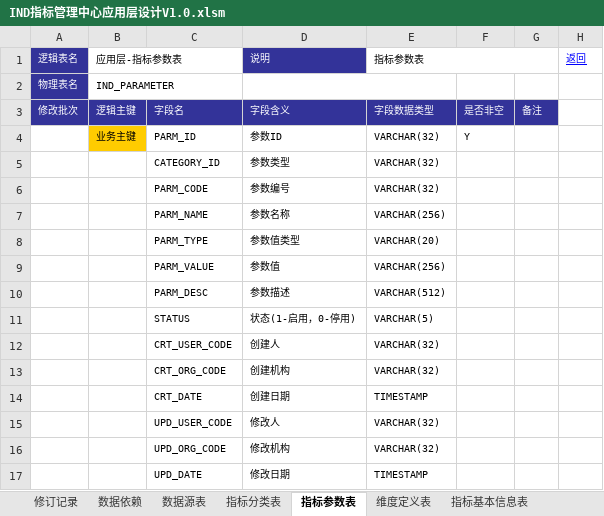
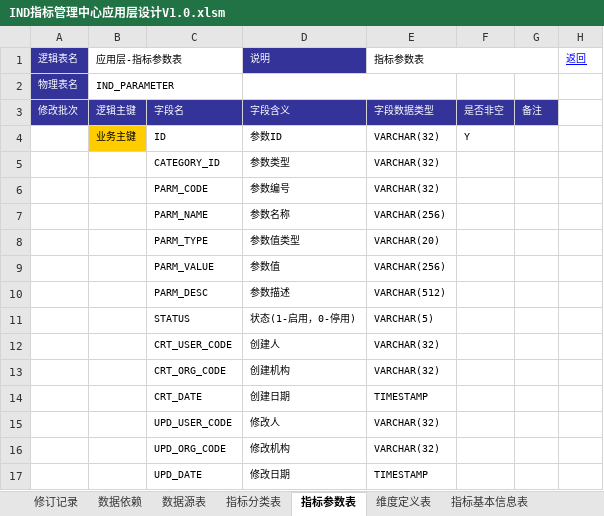
Before and after one commit to mail-suny-qq-com/Pncs-Server, an Excel workbook: pncs-doc/01-design/IND指标管理中心应用层设计V1.0.xlsm, sheet 指标参数表, drawn as a sheet; values as stored, in another font and other column widths than the file's, no borders; the diff names each change by its address in the sheet, - before the commit and + after, or states it on an @@ line.

```diff
--- a/pncs-doc/01-design/IND指标管理中心应用层设计V1.0.xlsm (sheet 指标参数表)
+++ b/pncs-doc/01-design/IND指标管理中心应用层设计V1.0.xlsm (sheet 指标参数表)
-C4: PARM_ID
+C4: ID
```
Also changed, not shown: sheet 指标分类表, sheet 衍生指标计算规则表, sheet 衍生指标依赖关系表, sheet 基础指标计算规则表, sheet 基础指标附加规则表, sheet 指标维度关系表, 4 more sheets, 5 other files.
